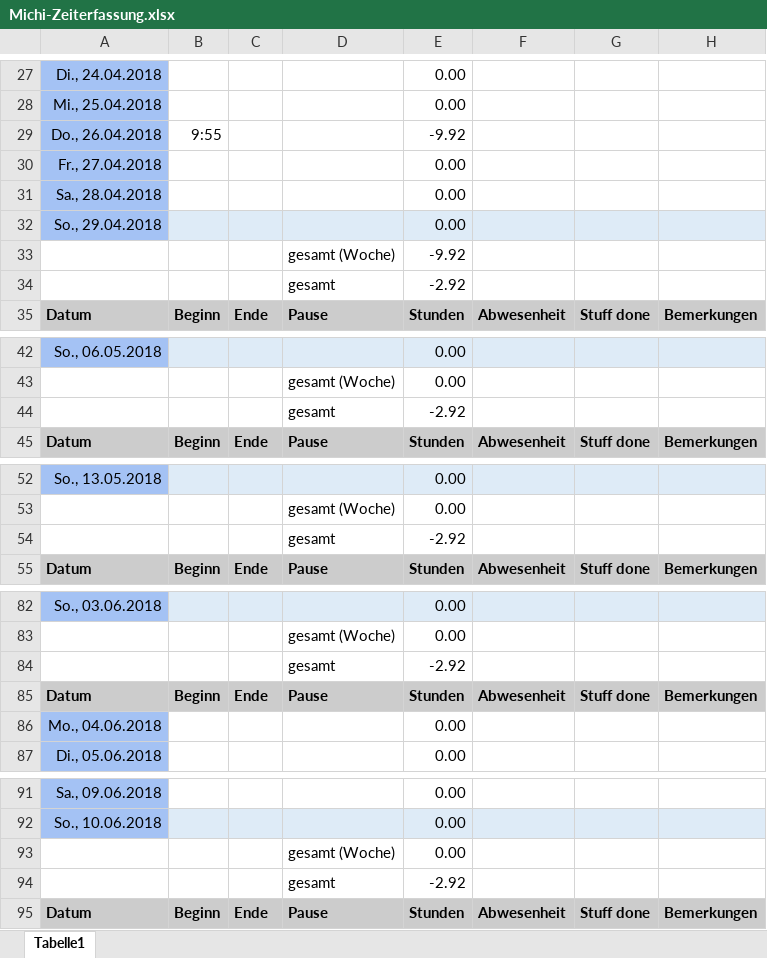
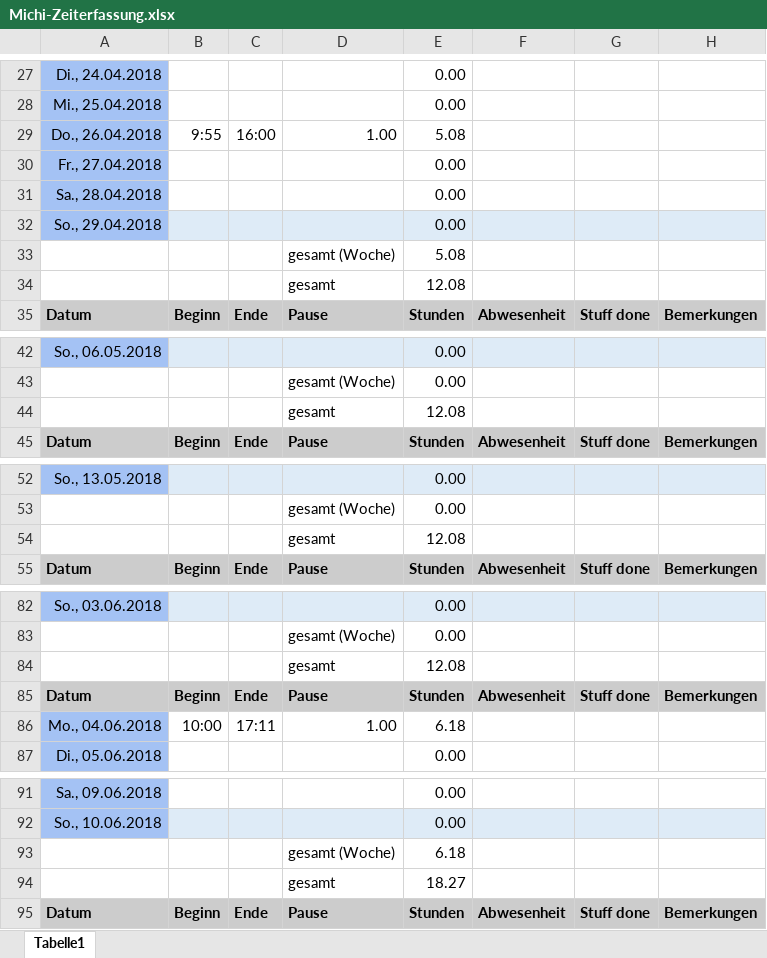
Before and after one commit to ArtjomProGrammer/Voodoo, an Excel workbook: _WIP/Michi/Michi-Zeiterfassung.xlsx, sheet Tabelle1, drawn as a sheet; only a part is shown, gaps mark what is left out; values as stored, in another font and other column widths than the file's, no borders; removed rows and columns are numbered as before the commit, all else as after; the diff covers the shown part only; the diff names each change by its address in the sheet, - before the commit and + after, or states it on an @@ line.

```diff
--- a/_WIP/Michi/Michi-Zeiterfassung.xlsx (sheet Tabelle1)
+++ b/_WIP/Michi/Michi-Zeiterfassung.xlsx (sheet Tabelle1)
-C29: (empty)
+C29: 16:00
-D29: (empty)
+D29: 1.00
-E29: -9.92
+E29: 5.08
-E33: -9.92
+E33: 5.08
-E34: -2.92
+E34: 12.08
-E44: -2.92
+E44: 12.08
-E54: -2.92
+E54: 12.08
-E84: -2.92
+E84: 12.08
-row 86: Mo., 04.06.2018 |  |  |  | 0.00
+row 86: Mo., 04.06.2018 | 10:00 | 17:11 | 1.00 | 6.18
-E93: 0.00
+E93: 6.18
-E94: -2.92
+E94: 18.27
```
Also changed, not shown: 11 edited cells elsewhere in this sheet, 1 other file.
